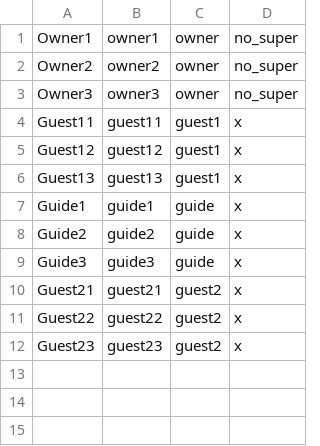
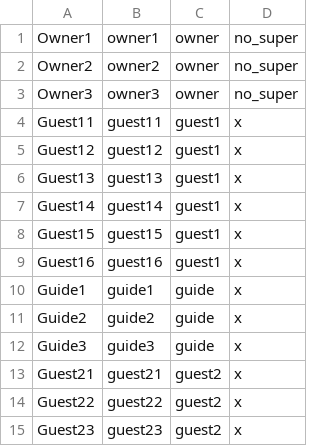
Before and after one commit to sirarmilos/sims_turizam, a CSV file: InitialProject/InitialProject/Resources/Data/users.csv, drawn as a sheet; the diff names each change by its address in the sheet, - before the commit and + after, or states it on an @@ line.

```diff
--- a/InitialProject/InitialProject/Resources/Data/users.csv
+++ b/InitialProject/InitialProject/Resources/Data/users.csv
+row 7: Guest14 | guest14 | guest1 | x
+row 8: Guest15 | guest15 | guest1 | x
+row 9: Guest16 | guest16 | guest1 | x
```
Also changed, not shown: InitialProject/InitialProject/Resources/Data/reservation.csv, 3 other files.
